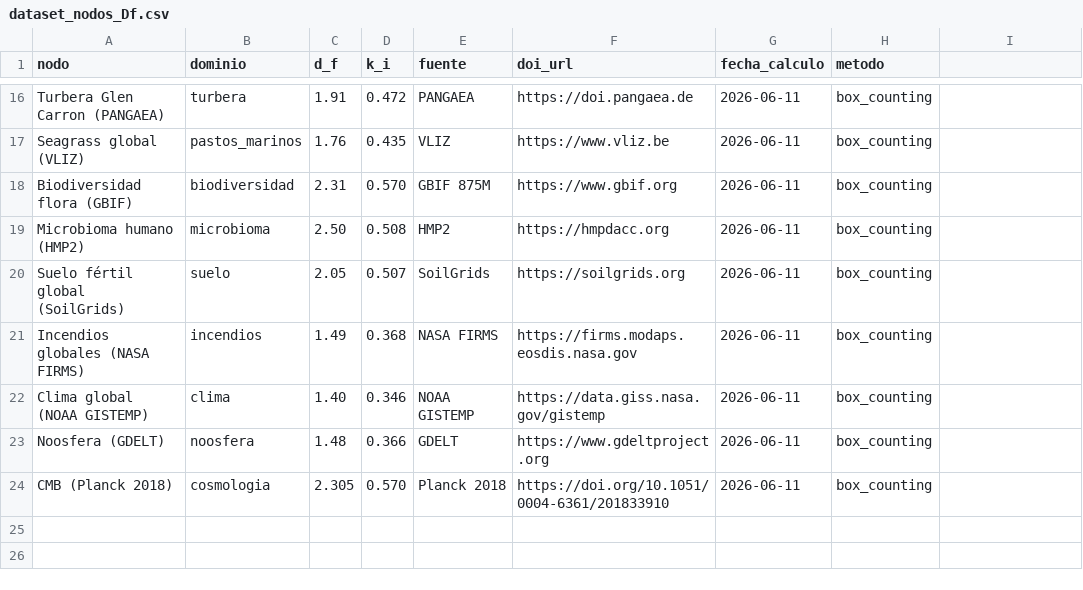
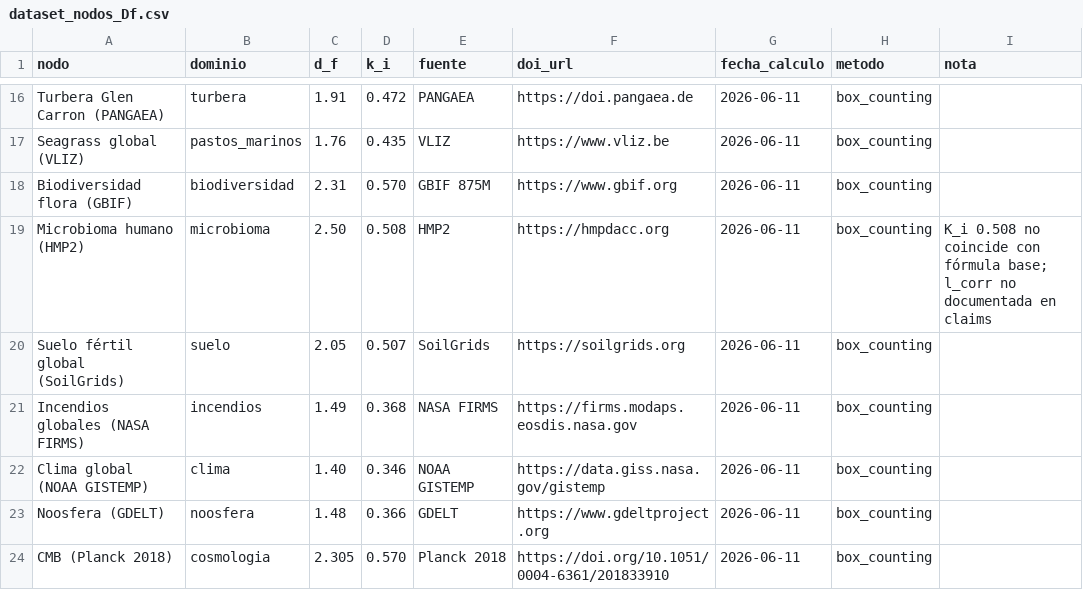
Before and after one commit to Jaime393/FranBot, a CSV file: academico/dataset_nodos_Df.csv, drawn as a sheet; only a part is shown, gaps mark what is left out; the diff names each change by its address in the sheet, - before the commit and + after, or states it on an @@ line.

Commit message:
academico: 23 nodos, l_corr microbioma, observacion externa (ciclo 53)

```diff
--- a/academico/dataset_nodos_Df.csv
+++ b/academico/dataset_nodos_Df.csv
-I1: (empty)
+I1: nota
-I19 (nota): (empty)
+I19 (nota): K_i 0.508 no coincide con fórmula base; l_corr no documentada en claims
```
